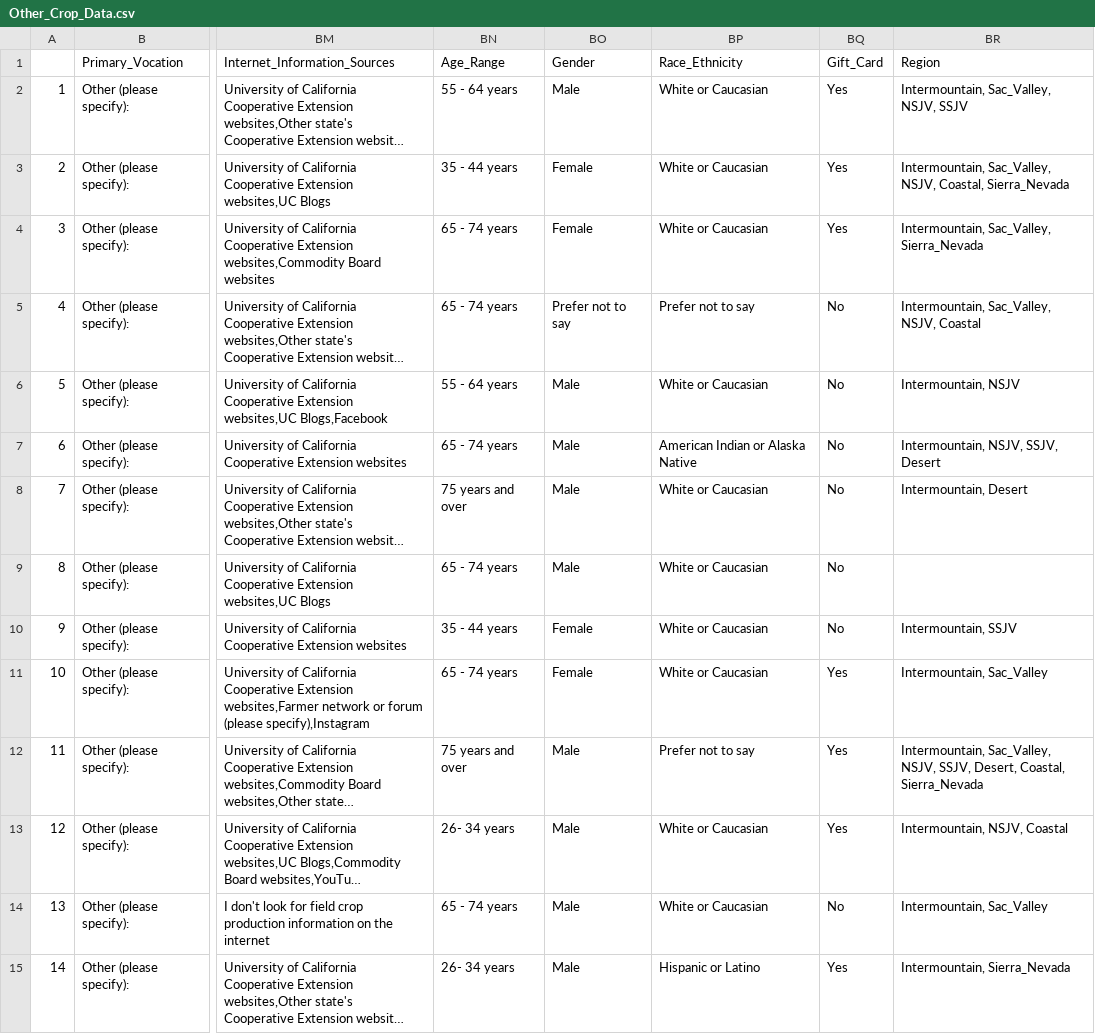
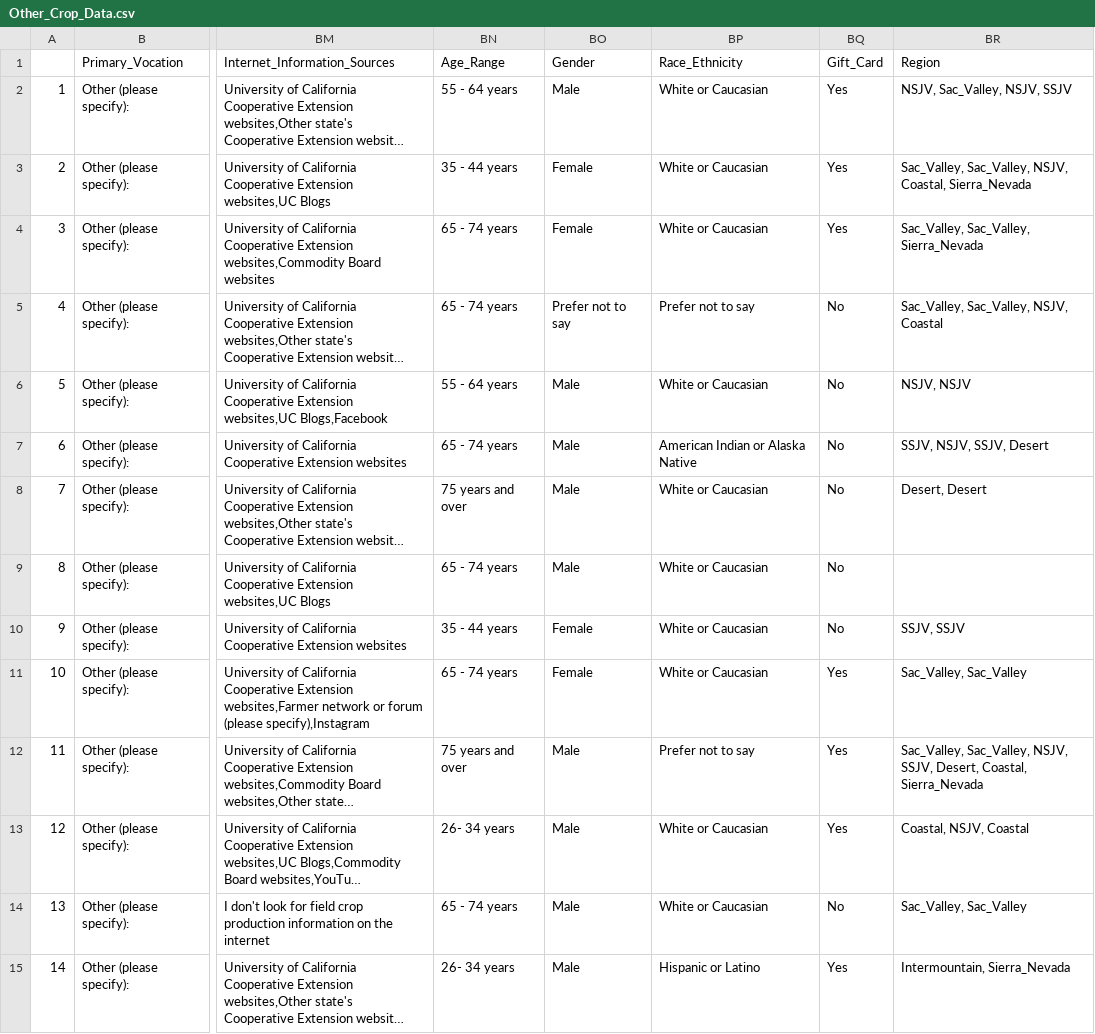
Before and after one commit to cwdaggs/agronomy-ecs193a, a CSV file: public/data/Other_Crop_Data.csv, drawn as a sheet; only a part is shown, gaps mark what is left out; long unchanged cells end in …; the diff covers the shown part only; the diff names each change by its address in the sheet, - before the commit and + after, or states it on an @@ line.

```diff
--- a/public/data/Other_Crop_Data.csv
+++ b/public/data/Other_Crop_Data.csv
-BR2: Intermountain, Sac_Valley, NSJV, SSJV
+BR2: NSJV, Sac_Valley, NSJV, SSJV
-BR3: Intermountain, Sac_Valley, NSJV,…
+BR3: Sac_Valley, Sac_Valley, NSJV,…
-BR4: Intermountain, Sac_Valley, Sierra_Nevada
+BR4: Sac_Valley, Sac_Valley, Sierra_Nevada
-BR5: Intermountain, Sac_Valley, NSJV, Coastal
+BR5: Sac_Valley, Sac_Valley, NSJV, Coastal
-BR6: Intermountain, NSJV
+BR6: NSJV, NSJV
-BR7: Intermountain, NSJV, SSJV, Desert
+BR7: SSJV, NSJV, SSJV, Desert
-BR8: Intermountain, Desert
+BR8: Desert, Desert
-BR10: Intermountain, SSJV
+BR10: SSJV, SSJV
-BR11: Intermountain, Sac_Valley
+BR11: Sac_Valley, Sac_Valley
-BR12: Intermountain, Sac_Valley, NSJV,…
+BR12: Sac_Valley, Sac_Valley, NSJV,…
-BR13: Intermountain, NSJV, Coastal
+BR13: Coastal, NSJV, Coastal
-BR14: Intermountain, Sac_Valley
+BR14: Sac_Valley, Sac_Valley
```
Also changed, not shown: 95 edited cells elsewhere in this file, public/data/Consultant_Crop_Data.csv, public/data/Grower_Crop_Data.csv, 1 other file.
